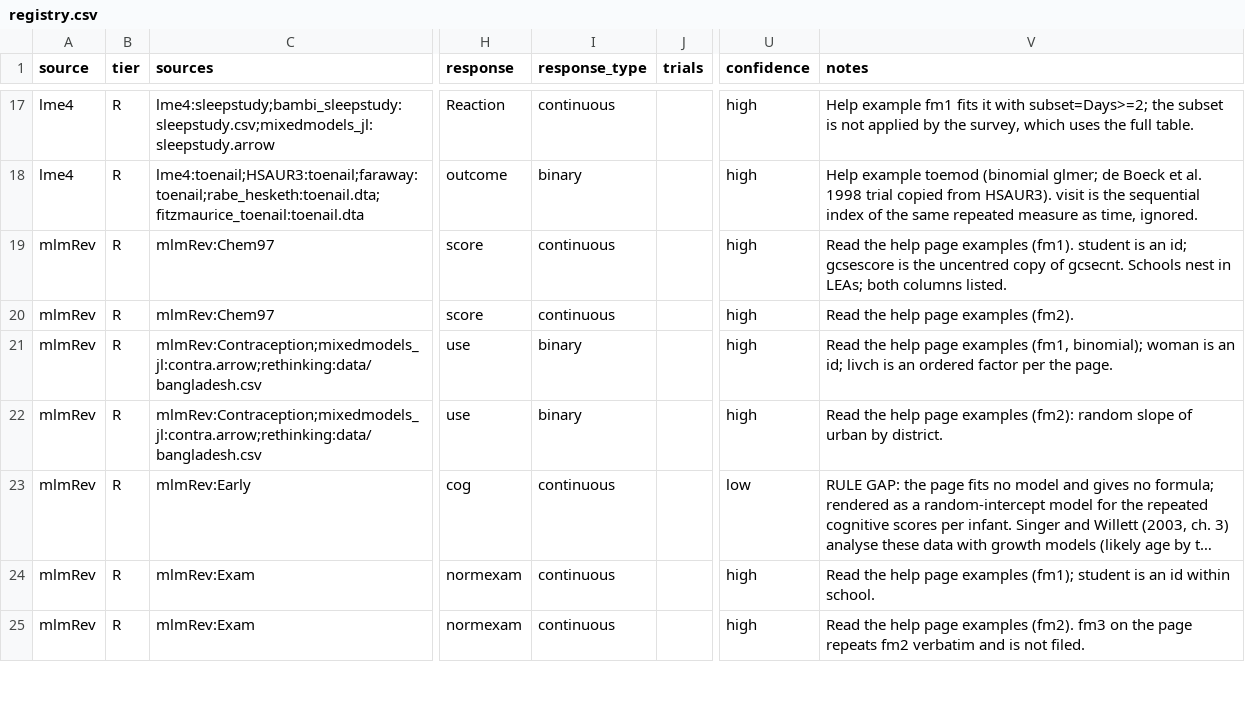
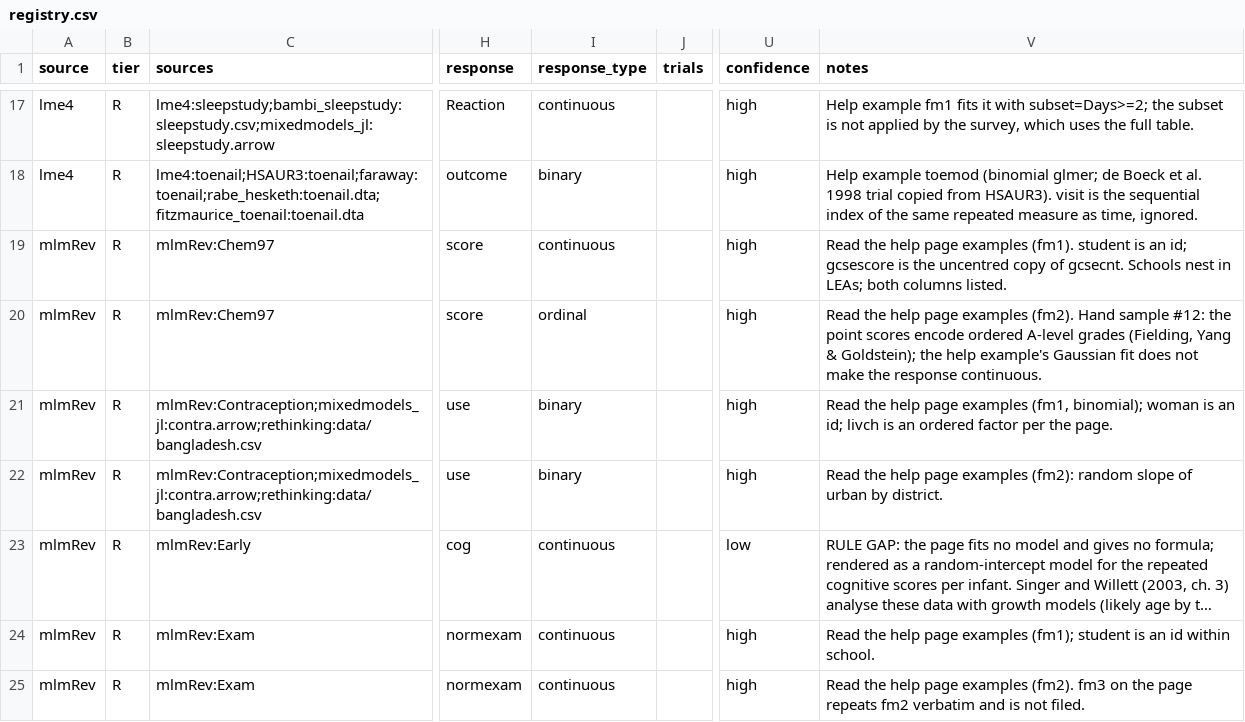
Before and after one commit to adkipnis/mixedbench, a CSV file: registry/registry.csv, drawn as a sheet; only a part is shown, gaps mark what is left out; long unchanged cells end in …; the diff covers the shown part only; the diff names each change by its address in the sheet, - before the commit and + after, or states it on an @@ line.

Commit message:
Registry: the hand sample's batch 3 merged, 714 rows, SocsLong.sav excluded (#12)

```diff
--- a/registry/registry.csv
+++ b/registry/registry.csv
-I20 (response_type): continuous
+I20 (response_type): ordinal
-V20 (notes): …examples (fm2).
+V20 (notes): …examples (fm2). Hand sample #12: the point scores encode ordered A-level grades (Fielding, Yang & Goldstein); the help example's Gaussian fit does not make the response continuous.
```
Also changed, not shown: 1 removed row and 22 edited cells elsewhere in this file, registry/columns.csv, registry/dimensions.csv, 4 other files.
